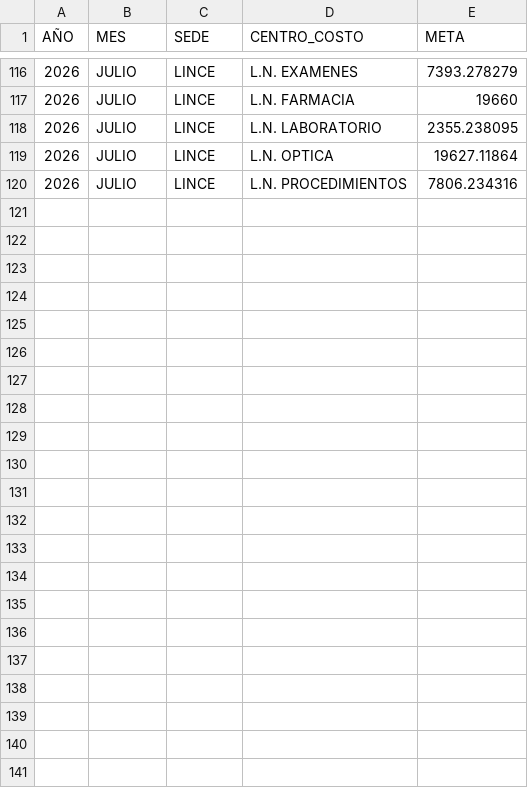
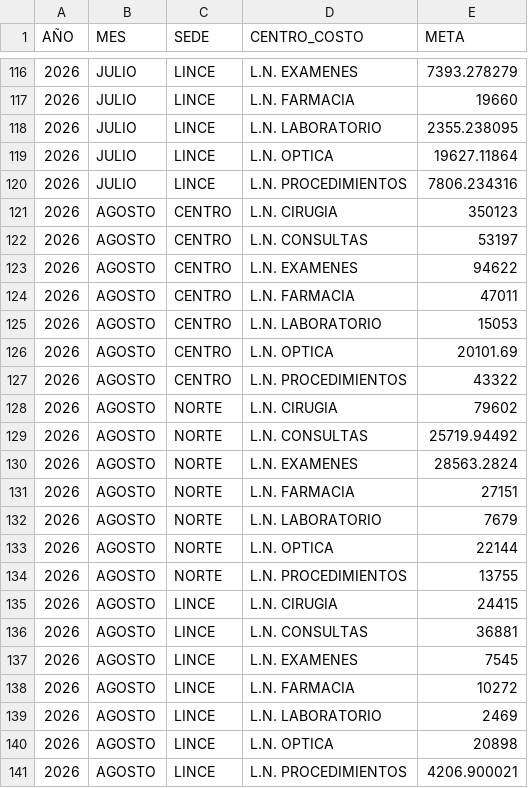
Before and after one commit to eliascontreras373-collab/COMERCIAL_MARKETING, a CSV file: metas_costo.csv, drawn as a sheet; only a part is shown, gaps mark what is left out; the diff names each change by its address in the sheet, - before the commit and + after, or states it on an @@ line.

```diff
--- a/metas_costo.csv
+++ b/metas_costo.csv
+row 121: 2026 | AGOSTO | CENTRO | L.N. CIRUGIA | 350123
+row 122: 2026 | AGOSTO | CENTRO | L.N. CONSULTAS | 53197
+row 123: 2026 | AGOSTO | CENTRO | L.N. EXAMENES | 94622
+row 124: 2026 | AGOSTO | CENTRO | L.N. FARMACIA | 47011
+row 125: 2026 | AGOSTO | CENTRO | L.N. LABORATORIO | 15053
+row 126: 2026 | AGOSTO | CENTRO | L.N. OPTICA | 20101.69
+row 127: 2026 | AGOSTO | CENTRO | L.N. PROCEDIMIENTOS | 43322
+row 128: 2026 | AGOSTO | NORTE | L.N. CIRUGIA | 79602
+row 129: 2026 | AGOSTO | NORTE | L.N. CONSULTAS | 25719.94492
+row 130: 2026 | AGOSTO | NORTE | L.N. EXAMENES | 28563.2824
+row 131: 2026 | AGOSTO | NORTE | L.N. FARMACIA | 27151
+row 132: 2026 | AGOSTO | NORTE | L.N. LABORATORIO | 7679
+row 133: 2026 | AGOSTO | NORTE | L.N. OPTICA | 22144
+row 134: 2026 | AGOSTO | NORTE | L.N. PROCEDIMIENTOS | 13755
+row 135: 2026 | AGOSTO | LINCE | L.N. CIRUGIA | 24415
+row 136: 2026 | AGOSTO | LINCE | L.N. CONSULTAS | 36881
+row 137: 2026 | AGOSTO | LINCE | L.N. EXAMENES | 7545
+row 138: 2026 | AGOSTO | LINCE | L.N. FARMACIA | 10272
+row 139: 2026 | AGOSTO | LINCE | L.N. LABORATORIO | 2469
+row 140: 2026 | AGOSTO | LINCE | L.N. OPTICA | 20898
+row 141: 2026 | AGOSTO | LINCE | L.N. PROCEDIMIENTOS | 4206.900021
```
Also changed, not shown: metas.csv, 2 other files.
